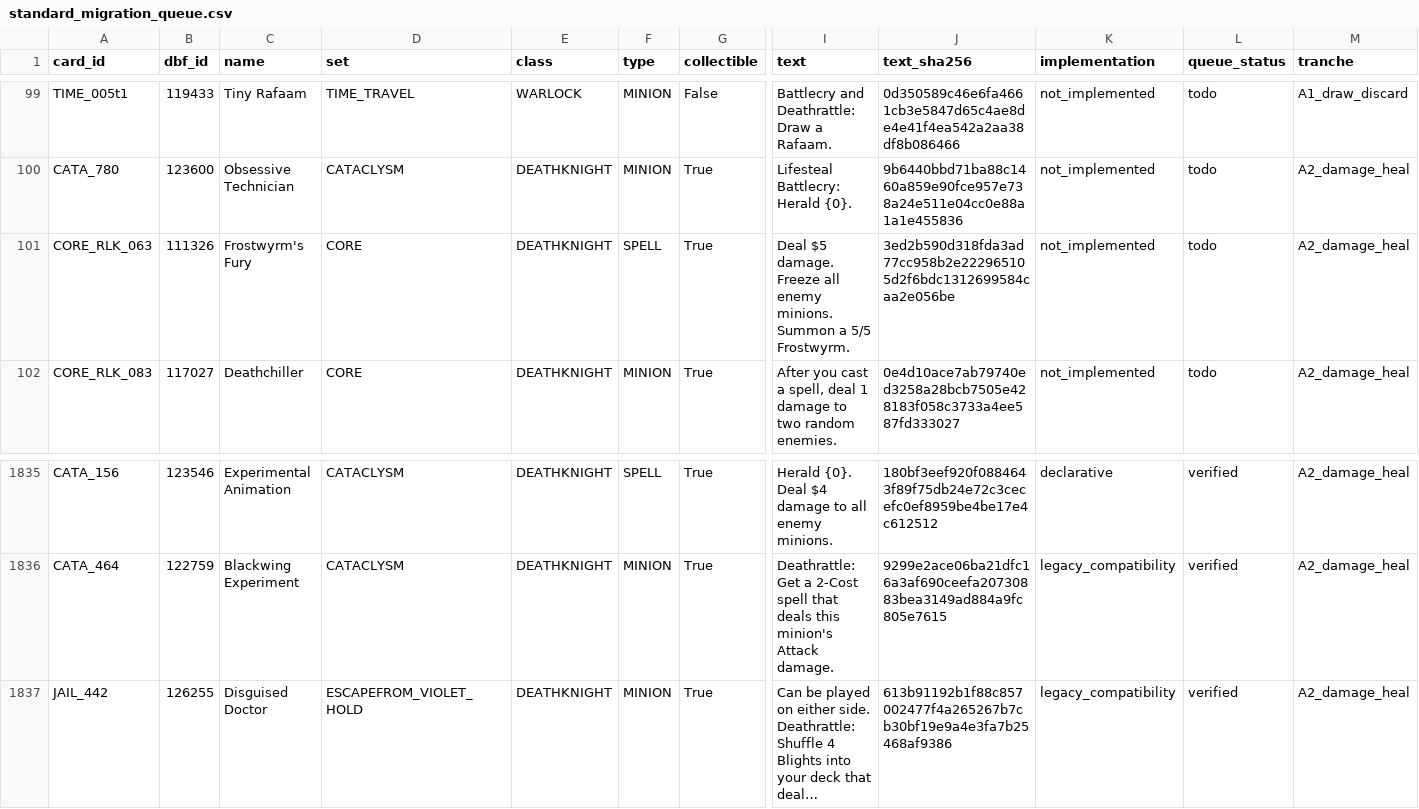
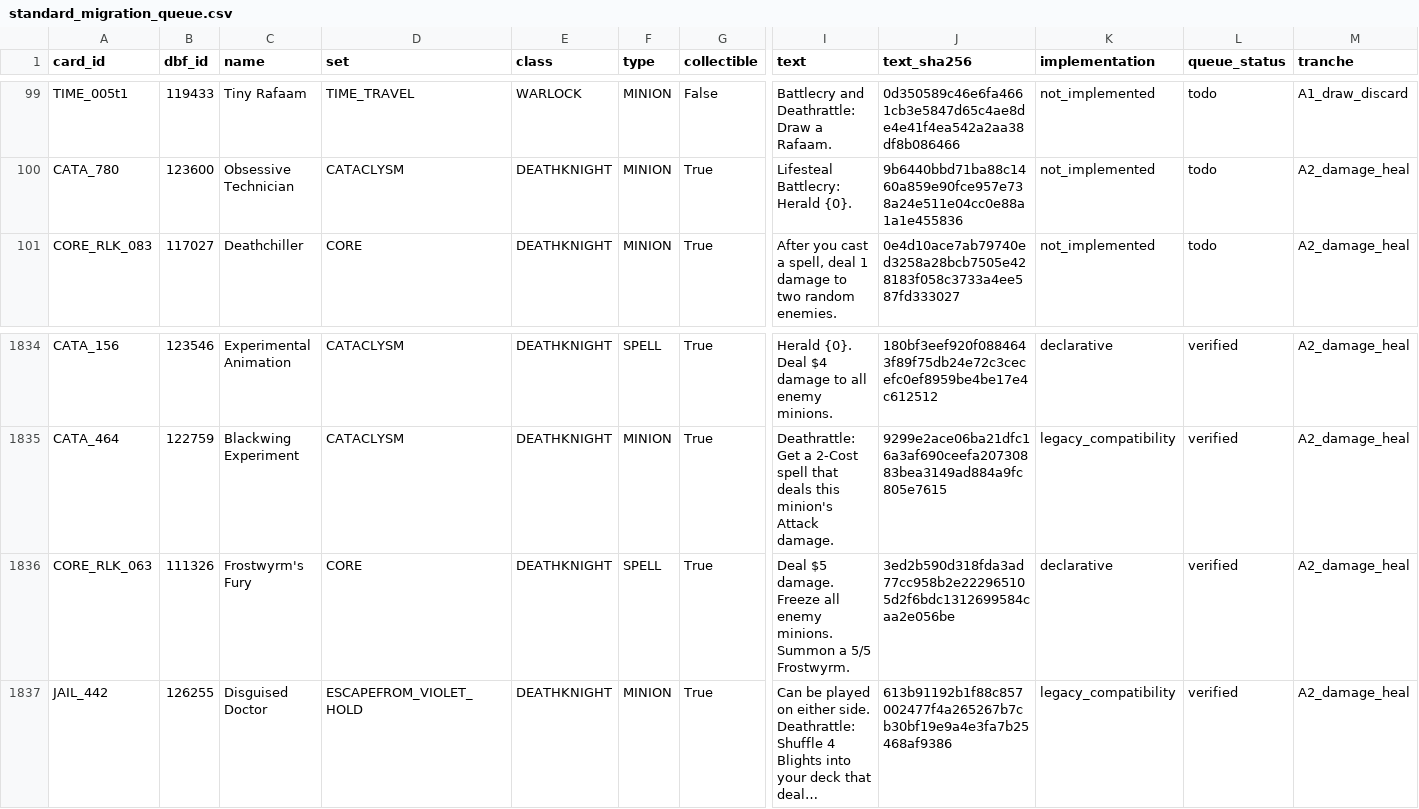
Before and after one commit to luentong/lushi, a CSV file: reports/standard_migration_queue.csv, drawn as a sheet; only a part is shown, gaps mark what is left out; long unchanged cells end in …; removed rows and columns are numbered as before the commit, all else as after; rows hold the shown columns only; the diff names each change by its address in the sheet, - before the commit and + after, or states it on an @@ line.

```diff
--- a/reports/standard_migration_queue.csv
+++ b/reports/standard_migration_queue.csv
-row 101: CORE_RLK_063 | 111326 | Frostwyrm's Fury | CORE | DEATHKNIGHT | SPELL | True | Deal $5 damage. Freeze all enemy minions. Summon a 5/5 Frostwyrm. | 3ed2b590d318fda3ad77cc958b2e222965105d2f6bdc1312699584caa2e056be | not_implemented | todo | A2_damage_heal
+row 1836: CORE_RLK_063 | 111326 | Frostwyrm's Fury | CORE | DEATHKNIGHT | SPELL | True | Deal $5 damage. Freeze all enemy minions. Summon a 5/5 Frostwyrm. | 3ed2b590d318fda3ad77cc958b2e222965105d2f6bdc1312699584caa2e056be | declarative | verified | A2_damage_heal
```
Also changed, not shown: reports/card_rule_manifest.csv, reports/standard_rule_coverage.csv, 6 other files.
